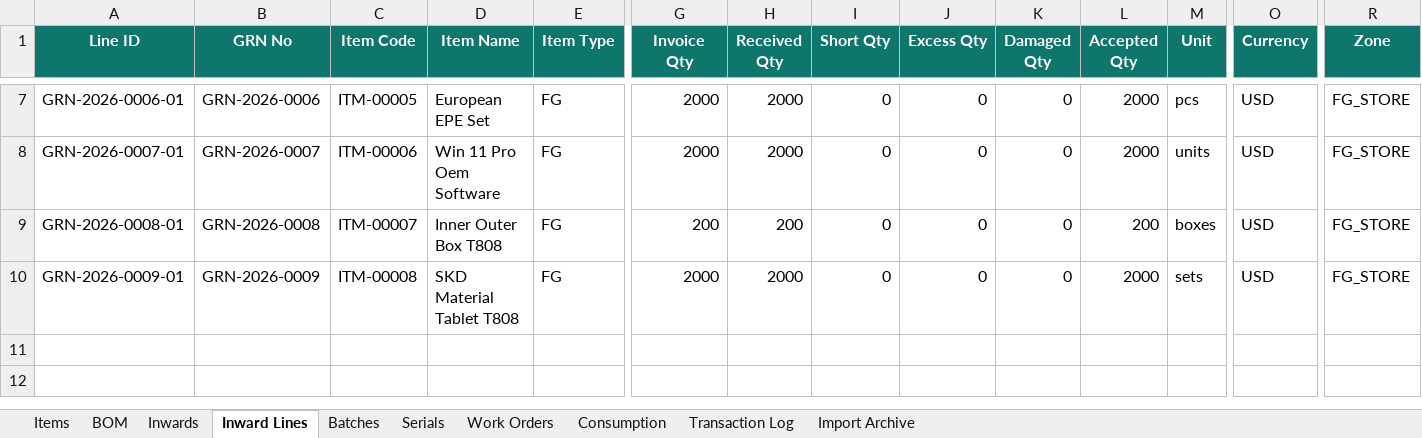
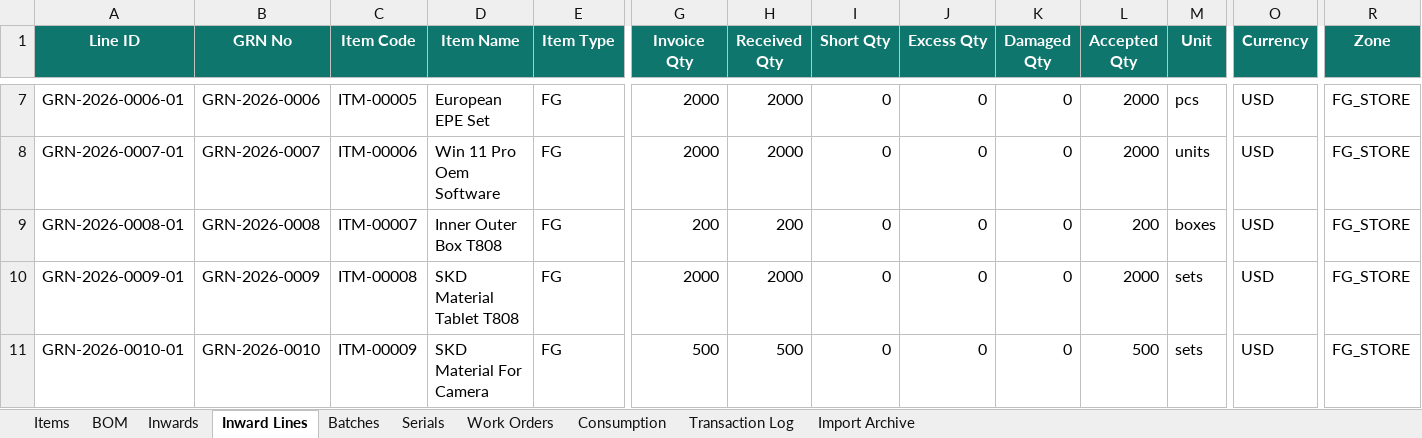
Before and after one commit to krishpdgl-netizen/IMS, an Excel workbook: data/inventory_data.xlsx, sheet Inward Lines, drawn as a sheet; only a part is shown, gaps mark what is left out; values as stored, in another font and other column widths than the file's, no borders; rows hold the shown columns only; the diff names each change by its address in the sheet, - before the commit and + after, or states it on an @@ line.

Commit message:
Receive: SKD Material For Camera [TXN-000017] by rajesh

```diff
--- a/data/inventory_data.xlsx (sheet Inward Lines)
+++ b/data/inventory_data.xlsx (sheet Inward Lines)
+row 11: GRN-2026-0010-01 | GRN-2026-0010 | ITM-00009 | SKD Material For Camera | FG | 500 | 500 | 0 | 0 | 0 | 500 | sets | USD | FG_STORE
```
Also changed, not shown: sheet Batches, sheet Transaction Log, sheet Inwards, sheet Items.
